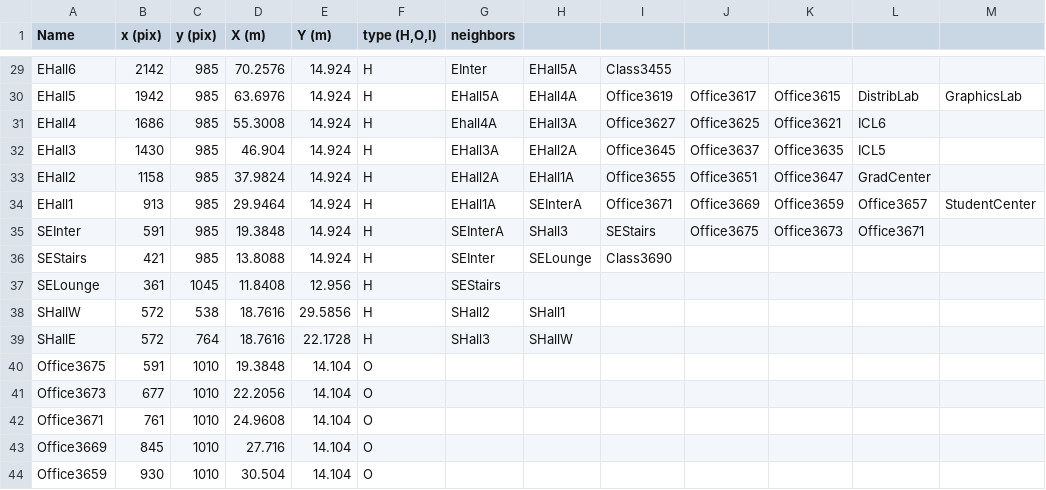
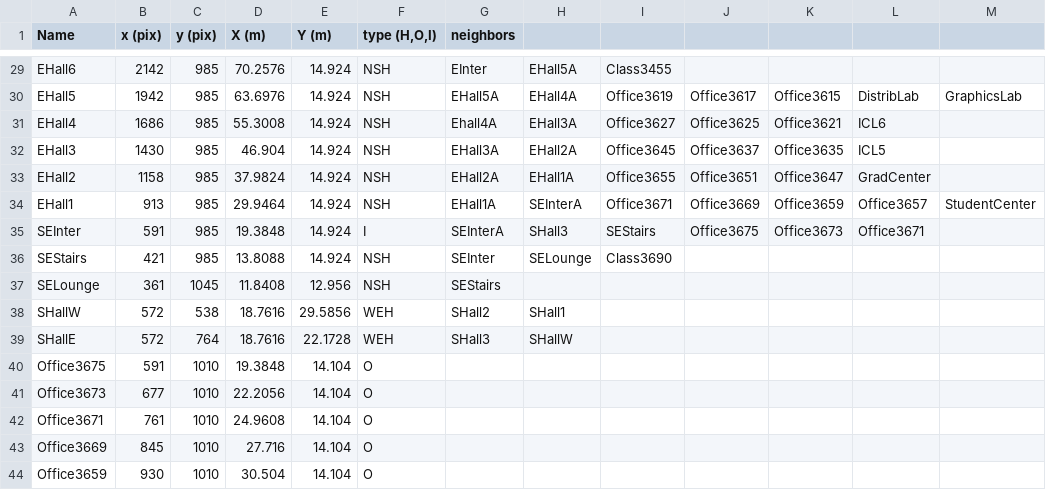
Before and after one commit to corobotics/corobots, a CSV file: corobot_map/map/waypoints.csv, drawn as a sheet; only a part is shown, gaps mark what is left out; the diff covers the shown part only; the diff names each change by its address in the sheet, - before the commit and + after, or states it on an @@ line.

Commit message:
Added code to parse the waypoint types. Changed waypoint types to differentiate between North-South (NSH) and West-East (WEH) hallways

```diff
--- a/corobot_map/map/waypoints.csv
+++ b/corobot_map/map/waypoints.csv
-F29:F34 (type (H,O,I)): H
+F29:F34 (type (H,O,I)): NSH
-F35 (type (H,O,I)): H
+F35 (type (H,O,I)): I
-F36:F37 (type (H,O,I)): H
+F36:F37 (type (H,O,I)): NSH
-F38:F39 (type (H,O,I)): H
+F38:F39 (type (H,O,I)): WEH
```
Also changed, not shown: 44 edited cells elsewhere in this file, 3 other files.
